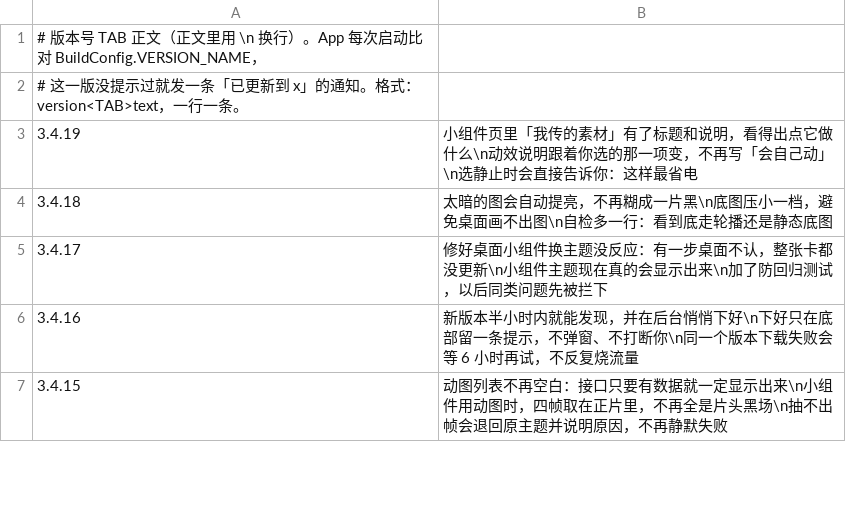
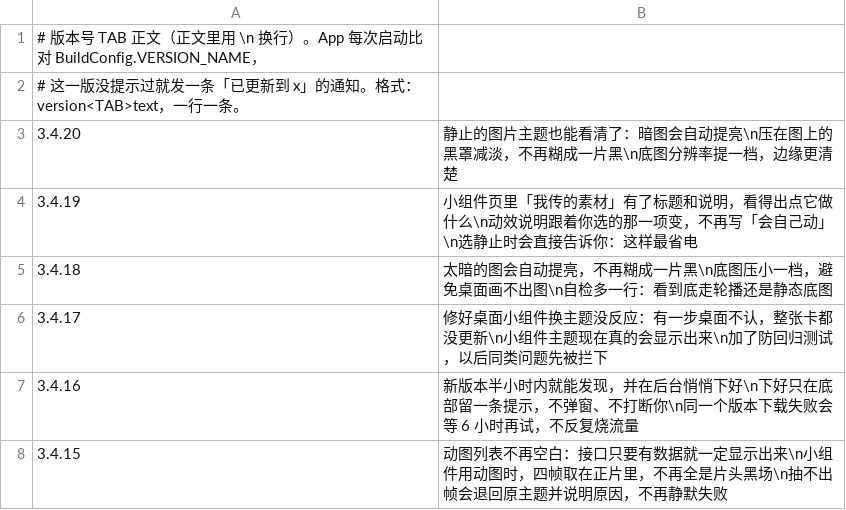
Before and after one commit to chuying8ban/campus-client, a TSV file: app/src/main/assets/changelog.tsv, drawn as a sheet; only a part is shown; the diff names each change by its address in the sheet, - before the commit and + after, or states it on an @@ line.

```diff
--- a/app/src/main/assets/changelog.tsv
+++ b/app/src/main/assets/changelog.tsv
+row 3: 3.4.20 | 静止的图片主题也能看清了：暗图会自动提亮\n压在图上的黑罩减淡，不再糊成一片黑\n底图分辨率提一档，边缘更清楚
```
Also changed, not shown: 8 other files.
